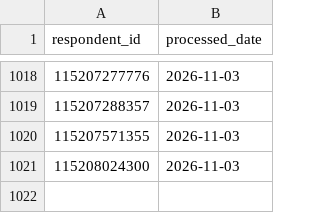
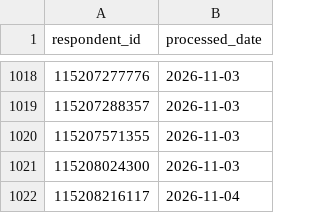
Before and after one commit to NidaAzizMirza/BCFeedback_dashboard, a CSV file: data/processed_ids_raw.csv, drawn as a sheet; only a part is shown, gaps mark what is left out.

```diff
--- a/data/processed_ids_raw.csv
+++ b/data/processed_ids_raw.csv
@@ -1021 +1021,2 @@ respondent_id,processed_date
 115208024300,2026-11-03
+115208216117,2026-11-04
```
Also changed, not shown: 2 other files.
